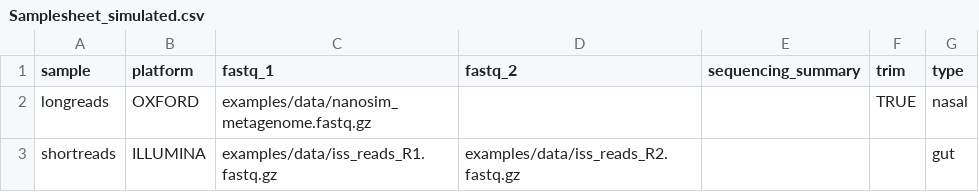
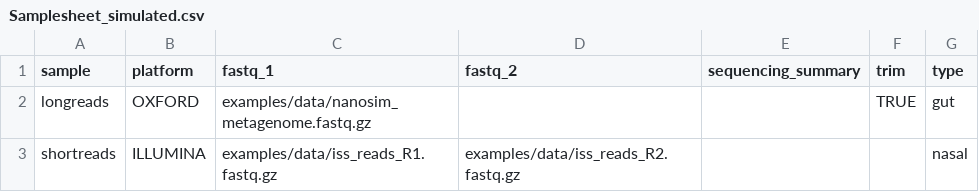
Before and after one commit to jhuapl-bio/taxtriage, a CSV file: examples/Samplesheet_simulated.csv, drawn as a sheet.

```diff
--- a/examples/Samplesheet_simulated.csv
+++ b/examples/Samplesheet_simulated.csv
@@ -1,3 +1,3 @@
 sample,platform,fastq_1,fastq_2,sequencing_summary,trim,type
-longreads,OXFORD,examples/data/nanosim_metagenome.fastq.gz,,,TRUE,nasal
-shortreads,ILLUMINA,examples/data/iss_reads_R1.fastq.gz,examples/data/iss_reads_R2.fastq.gz,,,gut
+longreads,OXFORD,examples/data/nanosim_metagenome.fastq.gz,,,TRUE,gut
+shortreads,ILLUMINA,examples/data/iss_reads_R1.fastq.gz,examples/data/iss_reads_R2.fastq.gz,,,nasal
```
Also changed, not shown: examples/Samplesheet.csv, 7 other files.
